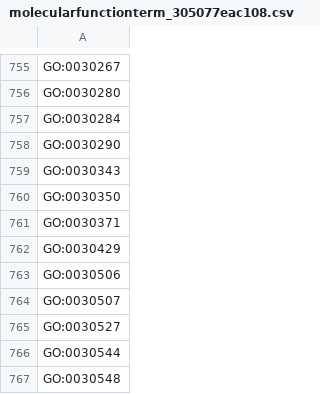
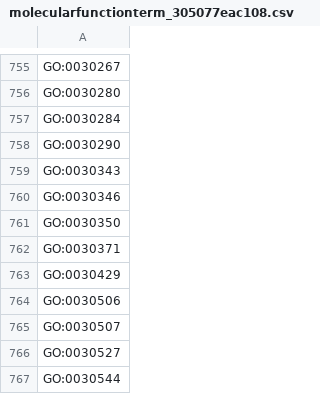
Before and after one commit to AnastasiyaKuznetsova/dismech, a CSV file: cache/enums/molecularfunctionterm_305077eac108.csv, drawn as a sheet; only a part is shown, gaps mark what is left out; the shorter side is filled out with more unchanged rows; the diff names each change by its address in the sheet, - before the commit and + after, or states it on an @@ line.

```diff
--- a/cache/enums/molecularfunctionterm_305077eac108.csv
+++ b/cache/enums/molecularfunctionterm_305077eac108.csv
+row 760: GO:0030346
```
Also changed, not shown: cache/enums/diseaseterm_b84b03ef2175.csv, cache/go/terms.csv, 15 other files.
